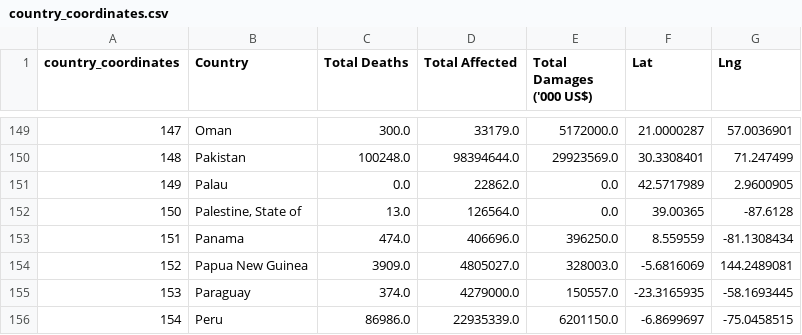
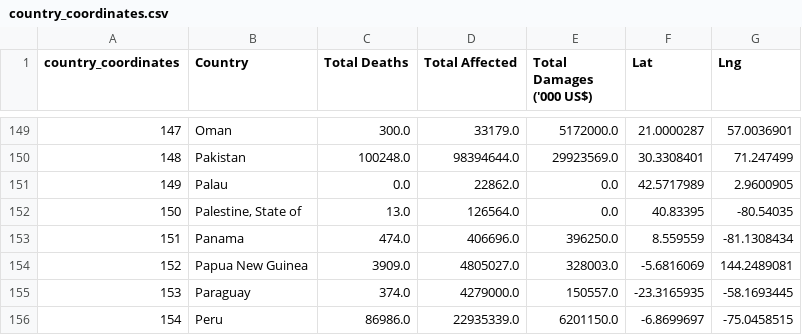
Before and after one commit to SaraJZ95/Global_Natural_Disasters-Analysis-Project-, a CSV file: output_data/country_coordinates.csv, drawn as a sheet; only a part is shown, gaps mark what is left out.

```diff
--- a/output_data/country_coordinates.csv
+++ b/output_data/country_coordinates.csv
@@ -151,3 +151,3 @@ country_coordinates,Country,Total Deaths,Total Affected,Total Damages ('000 US$)
 149,Palau,0.0,22862.0,0.0,42.5717989,2.9600905
-150,"Palestine, State of",13.0,126564.0,0.0,39.00365,-87.6128
+150,"Palestine, State of",13.0,126564.0,0.0,40.83395,-80.54035
 151,Panama,474.0,406696.0,396250.0,8.559559,-81.1308434
```
Also changed, not shown: 1 other file.
